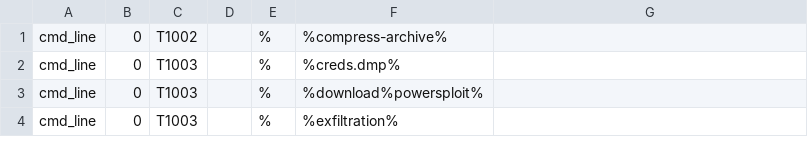
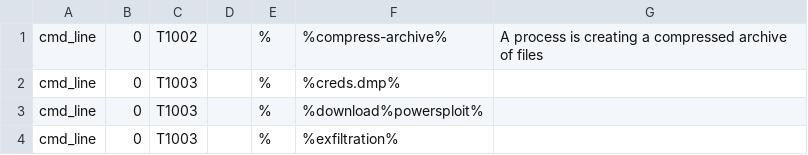
Before and after one commit to karlrackerman/Query_Library, a CSV file: TTP_Rules.CSV, drawn as a sheet; only a part is shown.

Commit message:
Update TTP_Rules.CSV

```diff
--- a/TTP_Rules.CSV
+++ b/TTP_Rules.CSV
@@ -1,2 +1,2 @@
-cmd_line,0,T1002,   ,%,%compress-archive%
+cmd_line,0,T1002,   ,%,%compress-archive%, A process is creating a compressed archive of files
 cmd_line,0,T1003,   ,%,%creds.dmp%
```
